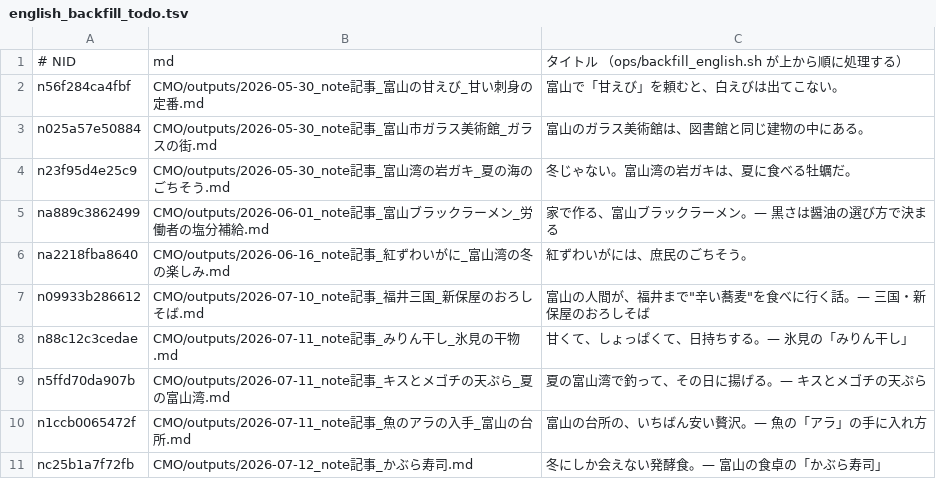
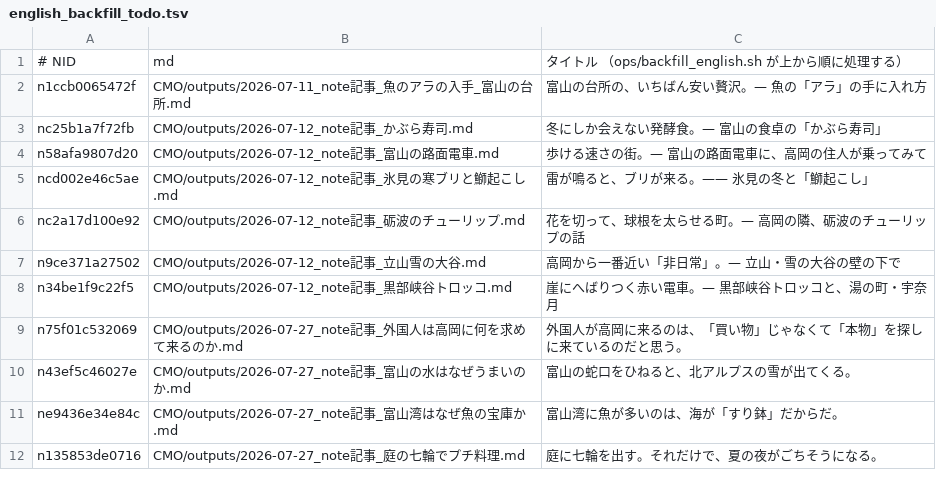
Before and after one commit to tyutyutakokaina81-netizen/agent-team, a TSV file: ops/english_backfill_todo.tsv, drawn as a sheet; only a part is shown; the shorter side is filled out with more unchanged rows.

```diff
--- a/ops/english_backfill_todo.tsv
+++ b/ops/english_backfill_todo.tsv
@@ -1,10 +1,2 @@
 # NID	md	タイトル  （ops/backfill_english.sh が上から順に処理する）
-n56f284ca4fbf	CMO/outputs/2026-05-30_note記事_富山の甘えび_甘い刺身の定番.md	富山で「甘えび」を頼むと、白えびは出てこない。
-n025a57e50884	CMO/outputs/2026-05-30_note記事_富山市ガラス美術館_ガラスの街.md	富山のガラス美術館は、図書館と同じ建物の中にある。
-n23f95d4e25c9	CMO/outputs/2026-05-30_note記事_富山湾の岩ガキ_夏の海のごちそう.md	冬じゃない。富山湾の岩ガキは、夏に食べる牡蠣だ。
-na889c3862499	CMO/outputs/2026-06-01_note記事_富山ブラックラーメン_労働者の塩分補給.md	家で作る、富山ブラックラーメン。— 黒さは醤油の選び方で決まる
-na2218fba8640	CMO/outputs/2026-06-16_note記事_紅ずわいがに_富山湾の冬の楽しみ.md	紅ずわいがには、庶民のごちそう。
-n09933b286612	CMO/outputs/2026-07-10_note記事_福井三国_新保屋のおろしそば.md	富山の人間が、福井まで"辛い蕎麦"を食べに行く話。— 三国・新保屋のおろしそば
-n88c12c3cedae	CMO/outputs/2026-07-11_note記事_みりん干し_氷見の干物.md	甘くて、しょっぱくて、日持ちする。— 氷見の「みりん干し」
-n5ffd70da907b	CMO/outputs/2026-07-11_note記事_キスとメゴチの天ぷら_夏の富山湾.md	夏の富山湾で釣って、その日に揚げる。— キスとメゴチの天ぷら
 n1ccb0065472f	CMO/outputs/2026-07-11_note記事_魚のアラの入手_富山の台所.md	富山の台所の、いちばん安い贅沢。— 魚の「アラ」の手に入れ方
```
Also changed, not shown: ops/english_backfill_done.tsv, 10 other files.
